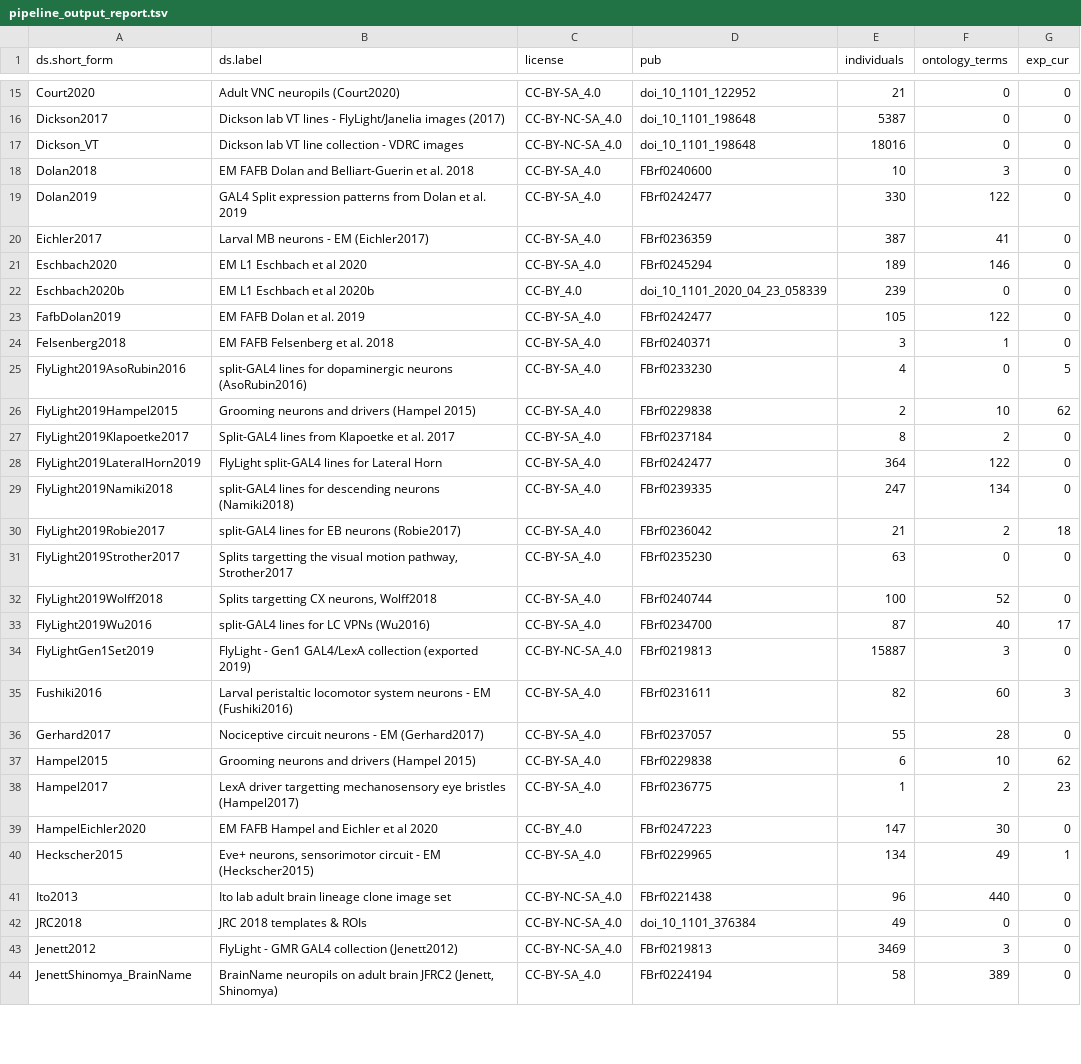
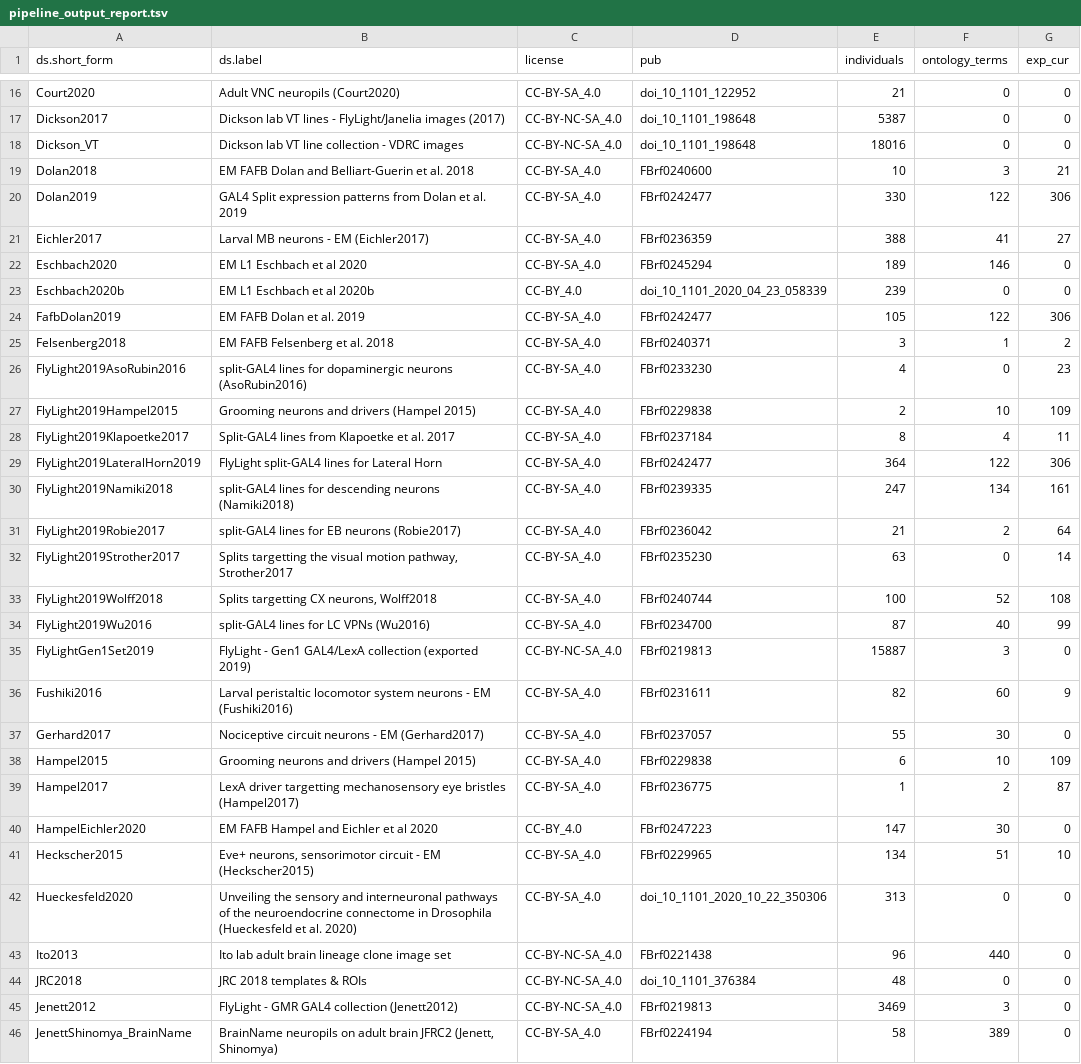
Before and after one commit to VirtualFlyBrain/VFB_reporting_results, a TSV file: pipeline_output_report.tsv, drawn as a sheet; only a part is shown, gaps mark what is left out; the diff covers the shown part only.

Commit message:
automated report run

```diff
--- a/pipeline_output_report.tsv
+++ b/pipeline_output_report.tsv
@@ -17,27 +18,28 @@ Dickson2017	Dickson lab VT lines - FlyLight/Janelia images (2017)	CC-BY-NC-SA_4.
 Dickson_VT	Dickson lab VT line collection - VDRC images	CC-BY-NC-SA_4.0	doi_10_1101_198648	18016	0	0
-Dolan2018	EM FAFB Dolan and Belliart-Guerin et al. 2018	CC-BY-SA_4.0	FBrf0240600	10	3	0
-Dolan2019	GAL4 Split expression patterns from Dolan et al. 2019	CC-BY-SA_4.0	FBrf0242477	330	122	0
-Eichler2017	Larval MB neurons - EM (Eichler2017)	CC-BY-SA_4.0	FBrf0236359	387	41	0
+Dolan2018	EM FAFB Dolan and Belliart-Guerin et al. 2018	CC-BY-SA_4.0	FBrf0240600	10	3	21
+Dolan2019	GAL4 Split expression patterns from Dolan et al. 2019	CC-BY-SA_4.0	FBrf0242477	330	122	306
+Eichler2017	Larval MB neurons - EM (Eichler2017)	CC-BY-SA_4.0	FBrf0236359	388	41	27
 Eschbach2020	EM L1 Eschbach et al 2020	CC-BY-SA_4.0	FBrf0245294	189	146	0
 Eschbach2020b	EM L1 Eschbach et al 2020b	CC-BY_4.0	doi_10_1101_2020_04_23_058339	239	0	0
-FafbDolan2019	EM FAFB Dolan et al. 2019	CC-BY-SA_4.0	FBrf0242477	105	122	0
-Felsenberg2018	EM FAFB Felsenberg et al. 2018	CC-BY-SA_4.0	FBrf0240371	3	1	0
-FlyLight2019AsoRubin2016	split-GAL4 lines for dopaminergic neurons (AsoRubin2016)	CC-BY-SA_4.0	FBrf0233230	4	0	5
-FlyLight2019Hampel2015	Grooming neurons and drivers (Hampel 2015)	CC-BY-SA_4.0	FBrf0229838	2	10	62
-FlyLight2019Klapoetke2017	Split-GAL4 lines from Klapoetke et al. 2017	CC-BY-SA_4.0	FBrf0237184	8	2	0
-FlyLight2019LateralHorn2019	FlyLight split-GAL4 lines for Lateral Horn	CC-BY-SA_4.0	FBrf0242477	364	122	0
-FlyLight2019Namiki2018	split-GAL4 lines for descending neurons (Namiki2018)	CC-BY-SA_4.0	FBrf0239335	247	134	0
-FlyLight2019Robie2017	split-GAL4 lines for EB neurons (Robie2017)	CC-BY-SA_4.0	FBrf0236042	21	2	18
-FlyLight2019Strother2017	Splits targetting the visual motion pathway, Strother2017	CC-BY-SA_4.0	FBrf0235230	63	0	0
-FlyLight2019Wolff2018	Splits targetting CX neurons, Wolff2018	CC-BY-SA_4.0	FBrf0240744	100	52	0
-FlyLight2019Wu2016	split-GAL4 lines for LC VPNs (Wu2016)	CC-BY-SA_4.0	FBrf0234700	87	40	17
+FafbDolan2019	EM FAFB Dolan et al. 2019	CC-BY-SA_4.0	FBrf0242477	105	122	306
+Felsenberg2018	EM FAFB Felsenberg et al. 2018	CC-BY-SA_4.0	FBrf0240371	3	1	2
+FlyLight2019AsoRubin2016	split-GAL4 lines for dopaminergic neurons (AsoRubin2016)	CC-BY-SA_4.0	FBrf0233230	4	0	23
+FlyLight2019Hampel2015	Grooming neurons and drivers (Hampel 2015)	CC-BY-SA_4.0	FBrf0229838	2	10	109
+FlyLight2019Klapoetke2017	Split-GAL4 lines from Klapoetke et al. 2017	CC-BY-SA_4.0	FBrf0237184	8	4	11
+FlyLight2019LateralHorn2019	FlyLight split-GAL4 lines for Lateral Horn	CC-BY-SA_4.0	FBrf0242477	364	122	306
+FlyLight2019Namiki2018	split-GAL4 lines for descending neurons (Namiki2018)	CC-BY-SA_4.0	FBrf0239335	247	134	161
+FlyLight2019Robie2017	split-GAL4 lines for EB neurons (Robie2017)	CC-BY-SA_4.0	FBrf0236042	21	2	64
+FlyLight2019Strother2017	Splits targetting the visual motion pathway, Strother2017	CC-BY-SA_4.0	FBrf0235230	63	0	14
+FlyLight2019Wolff2018	Splits targetting CX neurons, Wolff2018	CC-BY-SA_4.0	FBrf0240744	100	52	108
+FlyLight2019Wu2016	split-GAL4 lines for LC VPNs (Wu2016)	CC-BY-SA_4.0	FBrf0234700	87	40	99
 FlyLightGen1Set2019	FlyLight - Gen1 GAL4/LexA collection (exported 2019)	CC-BY-NC-SA_4.0	FBrf0219813	15887	3	0
-Fushiki2016	Larval peristaltic locomotor system neurons - EM (Fushiki2016)	CC-BY-SA_4.0	FBrf0231611	82	60	3
-Gerhard2017	Nociceptive circuit neurons - EM (Gerhard2017)	CC-BY-SA_4.0	FBrf0237057	55	28	0
-Hampel2015	Grooming neurons and drivers (Hampel 2015)	CC-BY-SA_4.0	FBrf0229838	6	10	62
-Hampel2017	LexA driver targetting mechanosensory eye bristles (Hampel2017)	CC-BY-SA_4.0	FBrf0236775	1	2	23
+Fushiki2016	Larval peristaltic locomotor system neurons - EM (Fushiki2016)	CC-BY-SA_4.0	FBrf0231611	82	60	9
+Gerhard2017	Nociceptive circuit neurons - EM (Gerhard2017)	CC-BY-SA_4.0	FBrf0237057	55	30	0
+Hampel2015	Grooming neurons and drivers (Hampel 2015)	CC-BY-SA_4.0	FBrf0229838	6	10	109
+Hampel2017	LexA driver targetting mechanosensory eye bristles (Hampel2017)	CC-BY-SA_4.0	FBrf0236775	1	2	87
 HampelEichler2020	EM FAFB Hampel and Eichler et al 2020	CC-BY_4.0	FBrf0247223	147	30	0
-Heckscher2015	Eve+ neurons, sensorimotor circuit - EM (Heckscher2015)	CC-BY-SA_4.0	FBrf0229965	134	49	1
+Heckscher2015	Eve+ neurons, sensorimotor circuit - EM (Heckscher2015)	CC-BY-SA_4.0	FBrf0229965	134	51	10
+Hueckesfeld2020	Unveiling the sensory and interneuronal pathways of the neuroendocrine connectome in Drosophila (Hueckesfeld et al. 2020)	CC-BY-SA_4.0	doi_10_1101_2020_10_22_350306	313	0	0
 Ito2013	Ito lab adult brain lineage clone image set	CC-BY-NC-SA_4.0	FBrf0221438	96	440	0
-JRC2018	JRC 2018 templates & ROIs	CC-BY-NC-SA_4.0	doi_10_1101_376384	49	0	0
+JRC2018	JRC 2018 templates & ROIs	CC-BY-NC-SA_4.0	doi_10_1101_376384	48	0	0
 Jenett2012	FlyLight - GMR GAL4 collection (Jenett2012)	CC-BY-NC-SA_4.0	FBrf0219813	3469	3	0
```
Also changed, not shown: 3 added rows and 28 edited cells elsewhere in this file, kb_report.tsv, 11 other files.
